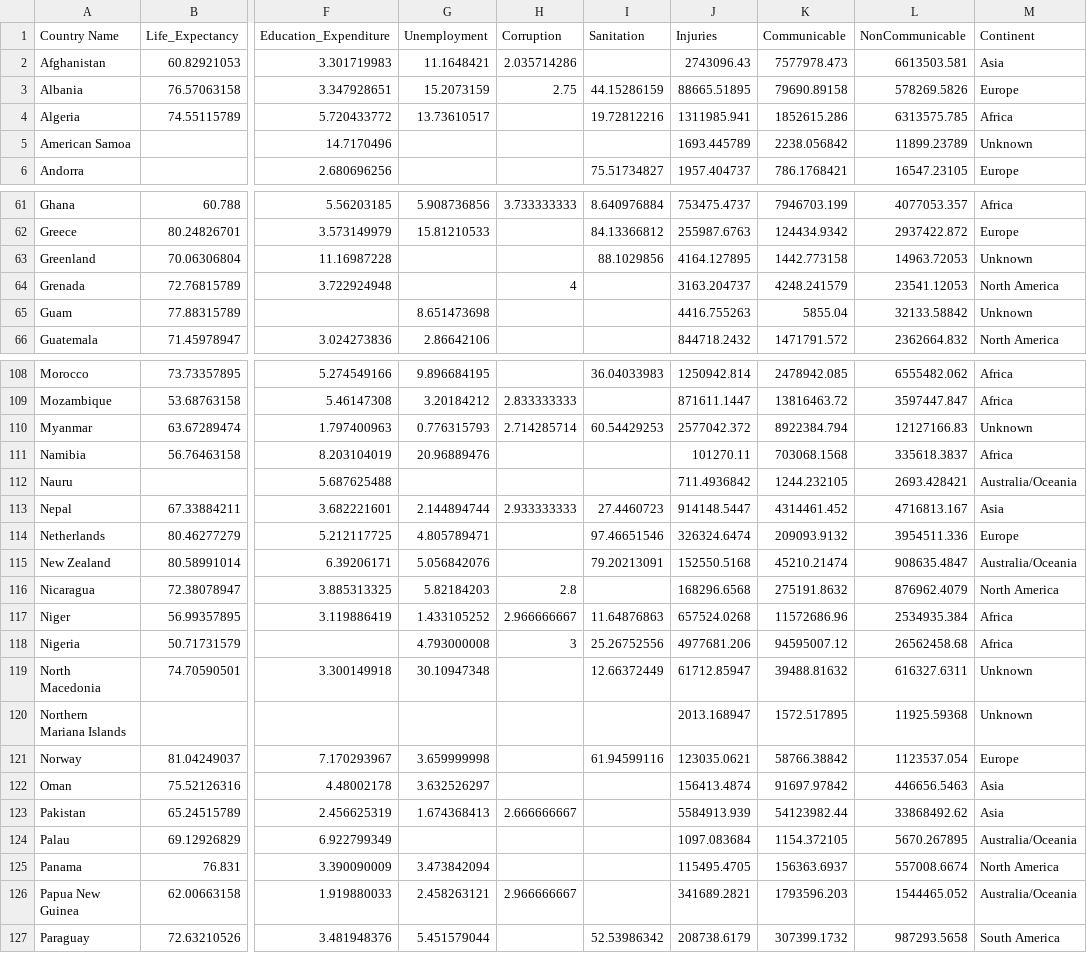
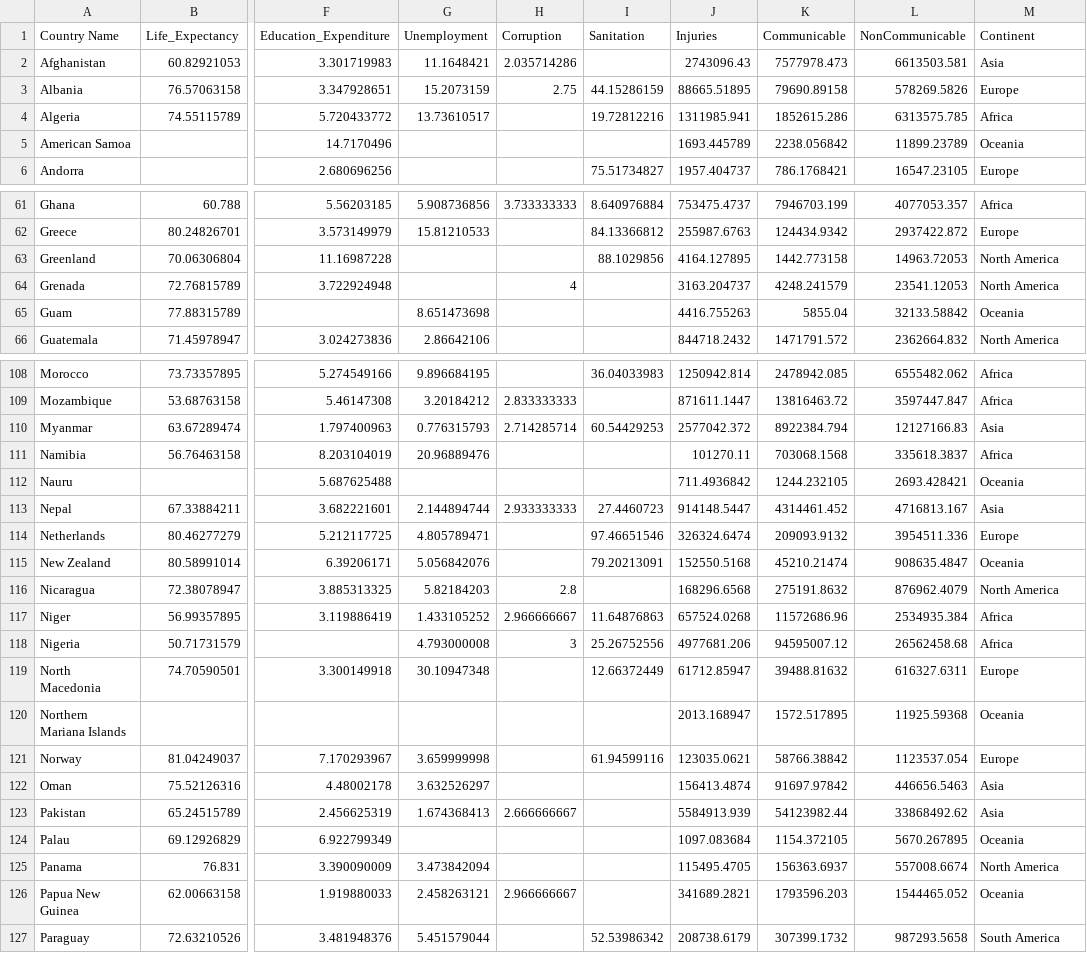
Before and after one commit to Ethanlyii0001/FIT3179_Visualisation2, a CSV file: data/averaged_features_by_country.csv, drawn as a sheet; only a part is shown, gaps mark what is left out; the diff covers the shown part only; the diff names each change by its address in the sheet, - before the commit and + after, or states it on an @@ line.

Commit message:
Add files via upload

```diff
--- a/data/averaged_features_by_country.csv
+++ b/data/averaged_features_by_country.csv
-M5 (Continent): Unknown
+M5 (Continent): Oceania
-M63 (Continent): Unknown
+M63 (Continent): North America
-M65 (Continent): Unknown
+M65 (Continent): Oceania
-M110 (Continent): Unknown
+M110 (Continent): Asia
-M112 (Continent): Australia/Oceania
+M112 (Continent): Oceania
-M115 (Continent): Australia/Oceania
+M115 (Continent): Oceania
-M119 (Continent): Unknown
+M119 (Continent): Europe
-M120 (Continent): Unknown
+M120 (Continent): Oceania
-M124 (Continent): Australia/Oceania
+M124 (Continent): Oceania
-M126 (Continent): Australia/Oceania
+M126 (Continent): Oceania
```
Also changed, not shown: 13 edited cells elsewhere in this file.
